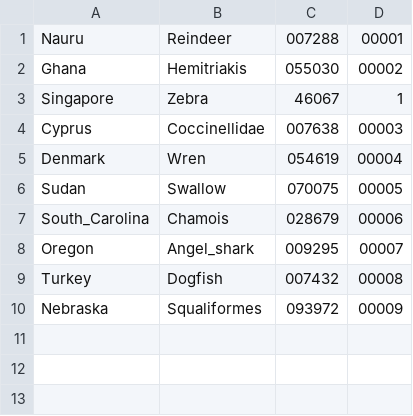
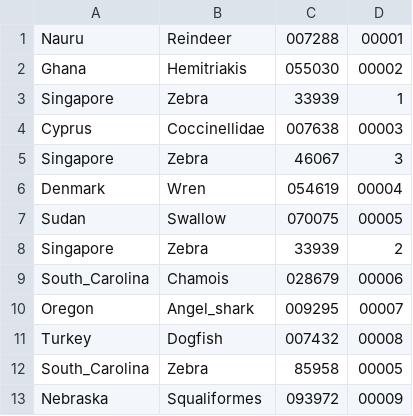
Before and after one commit to dayakulkarniasu/CSE510_DBMS, a CSV file: minjava/javaminibase/src/programs/rowtest2.csv, drawn as a sheet.

```diff
--- a/minjava/javaminibase/src/programs/rowtest2.csv
+++ b/minjava/javaminibase/src/programs/rowtest2.csv
@@ -2,6 +2,8 @@ Nauru,Reindeer,007288,00001,
 Ghana,Hemitriakis,055030,00002,
-Singapore,Zebra,46067,1,
+Singapore,Zebra,33939,1,
 Cyprus,Coccinellidae,007638,00003,
+Singapore,Zebra,46067,3,
 Denmark,Wren,054619,00004,
 Sudan,Swallow,070075,00005,
+Singapore,Zebra,33939,2,
 South_Carolina,Chamois,028679,00006,
@@ -9,2 +11,3 @@ Oregon,Angel_shark,009295,00007,
 Turkey,Dogfish,007432,00008,
+South_Carolina,Zebra,85958,00005,
 Nebraska,Squaliformes,093972,00009
```
Also changed, not shown: minjava/javaminibase/src/programs/rowtest.csv, 3 other files.
